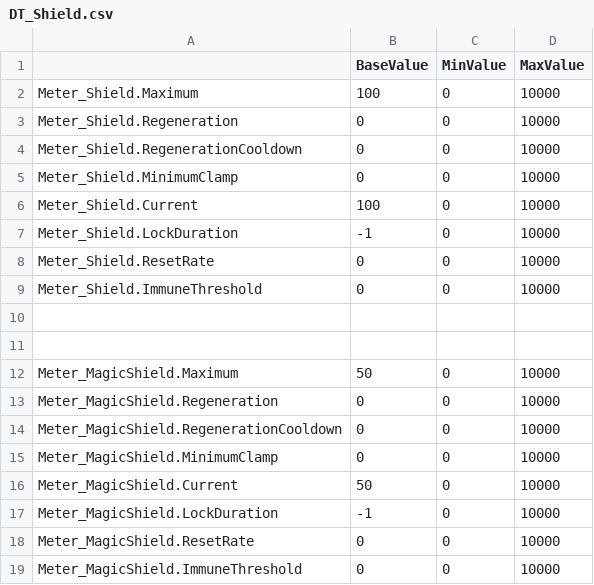
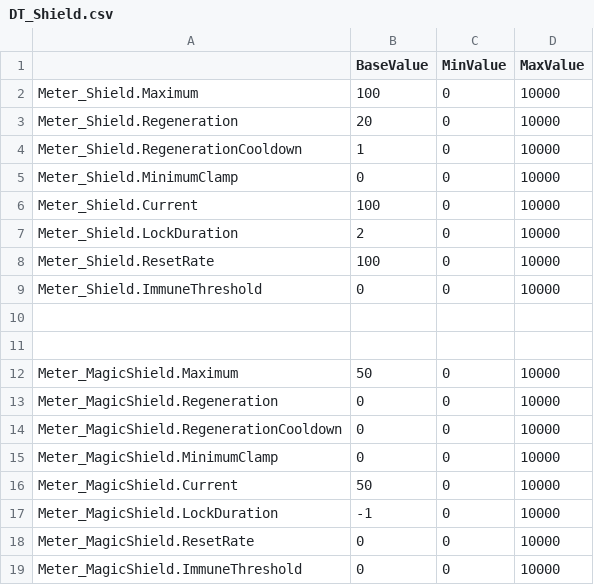
Before and after one commit to ZiJinZiMing/SagaStats, a CSV file: Content/Gameplay/DT_Shield.csv, drawn as a sheet.

```diff
--- a/Content/Gameplay/DT_Shield.csv
+++ b/Content/Gameplay/DT_Shield.csv
@@ -2,8 +2,8 @@
 Meter_Shield.Maximum,100,0,10000
-Meter_Shield.Regeneration,0,0,10000
-Meter_Shield.RegenerationCooldown,0,0,10000
+Meter_Shield.Regeneration,20,0,10000
+Meter_Shield.RegenerationCooldown,1,0,10000
 Meter_Shield.MinimumClamp,0,0,10000
 Meter_Shield.Current,100,0,10000
-Meter_Shield.LockDuration,-1,0,10000
-Meter_Shield.ResetRate,0,0,10000
+Meter_Shield.LockDuration,2,0,10000
+Meter_Shield.ResetRate,100,0,10000
 Meter_Shield.ImmuneThreshold,0,0,10000
```
Also changed, not shown: Content/Gameplay/DT_Health.csv, 12 other files.
